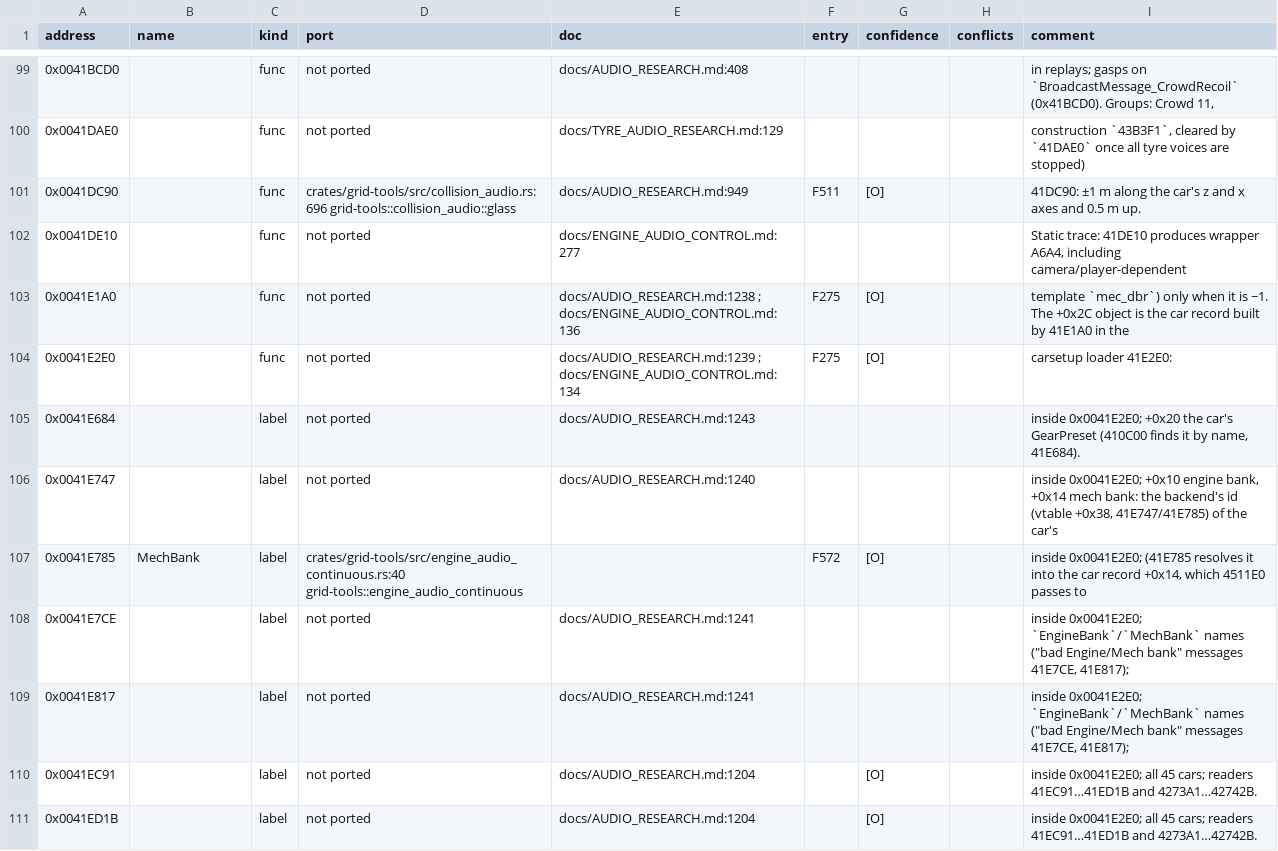
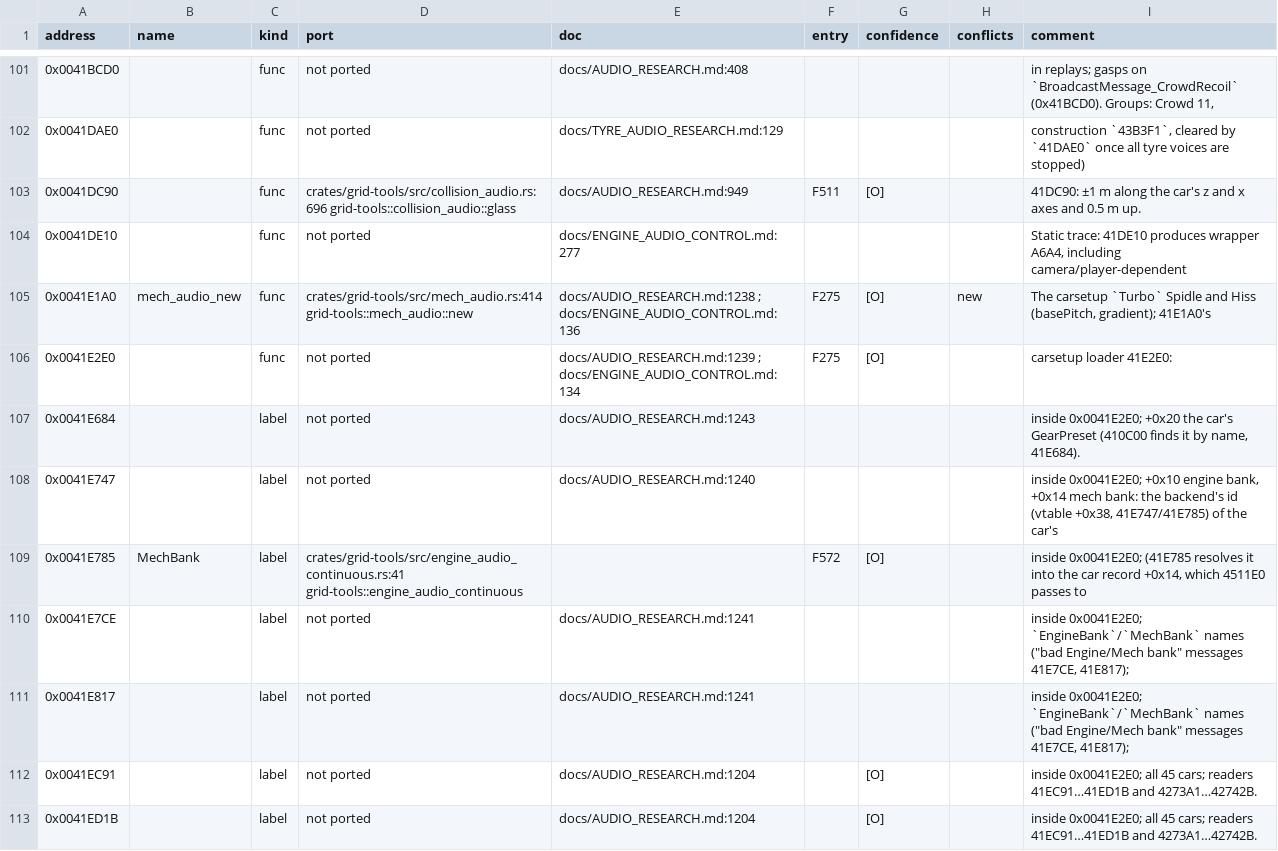
Before and after one commit to PipeKnight/drig-race-driver, a TSV file: docs/re/symbols.tsv, drawn as a sheet; only a part is shown, gaps mark what is left out; the diff covers the shown part only.

Commit message:
F575 Engine audio: backfire, turbo and the load path (applied throttle, lift-off burble, rev limiter) ported

```diff
--- a/docs/re/symbols.tsv
+++ b/docs/re/symbols.tsv
@@ -102,3 +104,3 @@ address	name	kind	port	doc	entry	confidence	conflicts	comment
 0x0041DE10		func	not ported	docs/ENGINE_AUDIO_CONTROL.md:277				Static trace: 41DE10 produces wrapper A6A4, including camera/player-dependent
-0x0041E1A0		func	not ported	docs/AUDIO_RESEARCH.md:1238 ; docs/ENGINE_AUDIO_CONTROL.md:136	F275	[O]		template `mec_dbr`) only when it is −1. The +0x2C object is the car record built by 41E1A0 in the
+0x0041E1A0	mech_audio_new	func	crates/grid-tools/src/mech_audio.rs:414 grid-tools::mech_audio::new	docs/AUDIO_RESEARCH.md:1238 ; docs/ENGINE_AUDIO_CONTROL.md:136	F275	[O]	new	The carsetup `Turbo` Spidle and Hiss (basePitch, gradient); 41E1A0's
 0x0041E2E0		func	not ported	docs/AUDIO_RESEARCH.md:1239 ; docs/ENGINE_AUDIO_CONTROL.md:134	F275	[O]		carsetup loader 41E2E0:
@@ -106,3 +108,3 @@ address	name	kind	port	doc	entry	confidence	conflicts	comment
 0x0041E747		label	not ported	docs/AUDIO_RESEARCH.md:1240				inside 0x0041E2E0; +0x10 engine bank, +0x14 mech bank: the backend's id (vtable +0x38, 41E747/41E785) of the car's
-0x0041E785	MechBank	label	crates/grid-tools/src/engine_audio_continuous.rs:40 grid-tools::engine_audio_continuous		F572	[O]		inside 0x0041E2E0; (41E785 resolves it into the car record +0x14, which 4511E0 passes to
+0x0041E785	MechBank	label	crates/grid-tools/src/engine_audio_continuous.rs:41 grid-tools::engine_audio_continuous		F572	[O]		inside 0x0041E2E0; (41E785 resolves it into the car record +0x14, which 4511E0 passes to
 0x0041E7CE		label	not ported	docs/AUDIO_RESEARCH.md:1241				inside 0x0041E2E0; `EngineBank`/`MechBank` names ("bad Engine/Mech bank" messages 41E7CE, 41E817);
```
Also changed, not shown: 9 added rows and 108 edited cells elsewhere in this file, 15 other files.
